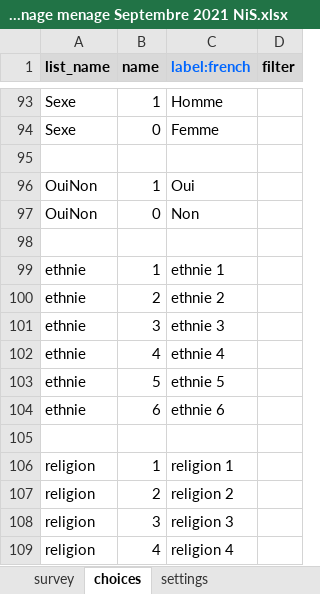
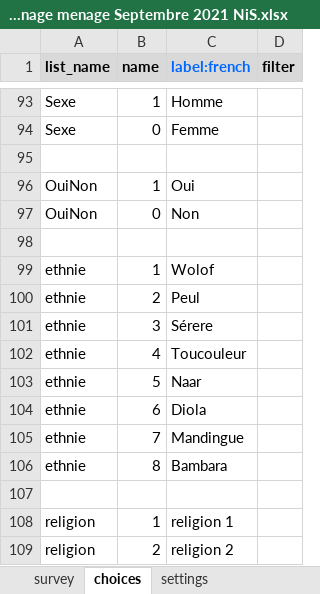
Before and after one commit to Abson-dev/My-Skills-in-ODK, an Excel workbook: ISRA-BAME/CRP RICE Casamance/CRP Riz 2021 - Questionnaire ménage menage Septembre 2021 NiS.xlsx, sheet choices, drawn as a sheet; only a part is shown, gaps mark what is left out; the shorter side is filled out with more unchanged rows; values as stored, in another font and other column widths than the file's, no borders; conditional formats not drawn; the diff names each change by its address in the sheet, - before the commit and + after, or states it on an @@ line.

```diff
--- a/ISRA-BAME/CRP RICE Casamance/CRP Riz 2021 - Questionnaire ménage menage Septembre 2021 NiS.xlsx (sheet choices)
+++ b/ISRA-BAME/CRP RICE Casamance/CRP Riz 2021 - Questionnaire ménage menage Septembre 2021 NiS.xlsx (sheet choices)
-C99 (label:french): ethnie 1
+C99 (label:french): Wolof
-C100 (label:french): ethnie 2
+C100 (label:french): Peul
-C101 (label:french): ethnie 3
+C101 (label:french): Sérere
-C102 (label:french): ethnie 4
+C102 (label:french): Toucouleur
-C103 (label:french): ethnie 5
+C103 (label:french): Naar
-C104 (label:french): ethnie 6
+C104 (label:french): Diola
+row 105: ethnie | 7 | Mandingue
+row 106: ethnie | 8 | Bambara
```
Also changed, not shown: sheet survey, sheet settings.
